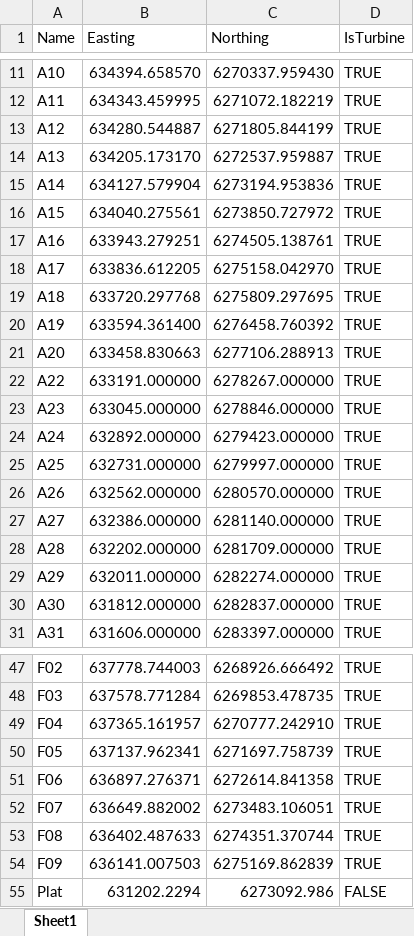
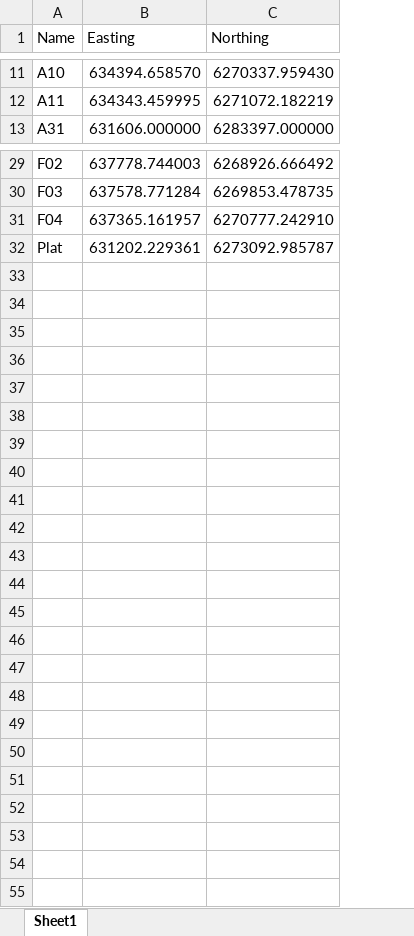
Before and after one commit to Gurobi-Training/amlc-2022, an Excel workbook: offshore/offshore.xlsx, sheet Sheet1, drawn as a sheet; only a part is shown, gaps mark what is left out; values as stored, in another font and other column widths than the file's, no cell formats; table styles not drawn; removed rows and columns are numbered as before the commit, all else as after; the diff names each change by its address in the sheet, - before the commit and + after, or states it on an @@ line.

```diff
--- a/offshore/offshore.xlsx (sheet Sheet1)
+++ b/offshore/offshore.xlsx (sheet Sheet1)
-column D (IsTurbine), rows 11-12: TRUE | TRUE; row 31: TRUE; rows 47-49: all TRUE; row 55: FALSE
-row 13: A12 | 634280.544887 | 6271805.844199 | TRUE
-row 14: A13 | 634205.173170 | 6272537.959887 | TRUE
-row 15: A14 | 634127.579904 | 6273194.953836 | TRUE
-row 16: A15 | 634040.275561 | 6273850.727972 | TRUE
-row 17: A16 | 633943.279251 | 6274505.138761 | TRUE
-row 18: A17 | 633836.612205 | 6275158.042970 | TRUE
-row 19: A18 | 633720.297768 | 6275809.297695 | TRUE
-row 20: A19 | 633594.361400 | 6276458.760392 | TRUE
-row 21: A20 | 633458.830663 | 6277106.288913 | TRUE
-row 22: A22 | 633191.000000 | 6278267.000000 | TRUE
-row 23: A23 | 633045.000000 | 6278846.000000 | TRUE
-row 24: A24 | 632892.000000 | 6279423.000000 | TRUE
-row 25: A25 | 632731.000000 | 6279997.000000 | TRUE
-row 26: A26 | 632562.000000 | 6280570.000000 | TRUE
-row 27: A27 | 632386.000000 | 6281140.000000 | TRUE
-row 28: A28 | 632202.000000 | 6281709.000000 | TRUE
-row 29: A29 | 632011.000000 | 6282274.000000 | TRUE
-row 30: A30 | 631812.000000 | 6282837.000000 | TRUE
-row 50: F05 | 637137.962341 | 6271697.758739 | TRUE
-row 51: F06 | 636897.276371 | 6272614.841358 | TRUE
-row 52: F07 | 636649.882002 | 6273483.106051 | TRUE
-row 53: F08 | 636402.487633 | 6274351.370744 | TRUE
-row 54: F09 | 636141.007503 | 6275169.862839 | TRUE
-B32 (Easting): 631202.2294
+B32 (Easting): 631202.229361
-C32 (Northing): 6273092.986
+C32 (Northing): 6273092.985787
```
Also changed, not shown: cell formats, 8 other files.
